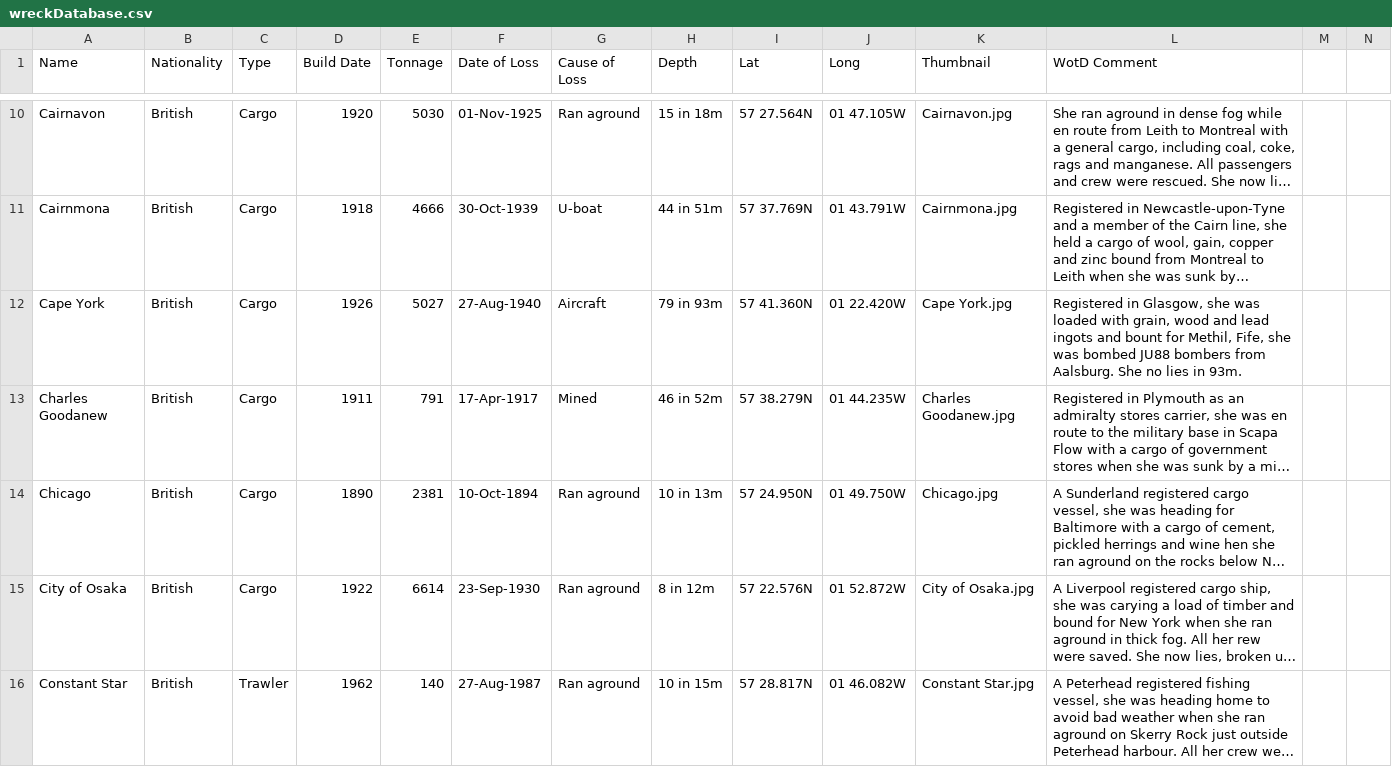
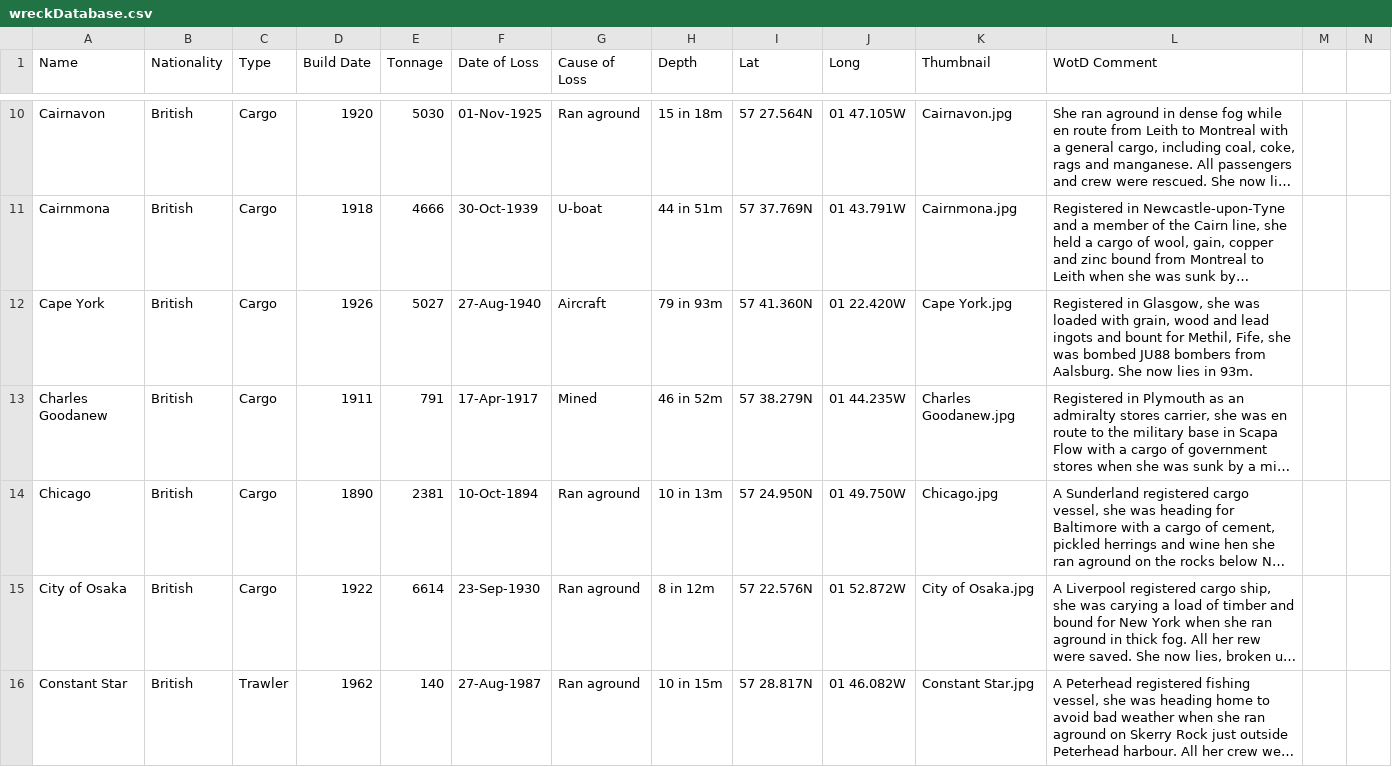
Before and after one commit to monteach/BuchanDivers-Wreck-of-Day, a CSV file: wreckDatabase.csv, drawn as a sheet; only a part is shown, gaps mark what is left out; long unchanged cells end in …; the diff covers the shown part only; the diff names each change by its address in the sheet, - before the commit and + after, or states it on an @@ line.

Commit message:
Changed wreck table to fix column headings.

```diff
--- a/wreckDatabase.csv
+++ b/wreckDatabase.csv
-L12 (WotD Comment): …Aalsburg. She no lies in…
+L12 (WotD Comment): …Aalsburg. She now lies in…
```
Also changed, not shown: 3 edited cells elsewhere in this file, 1 other file.
